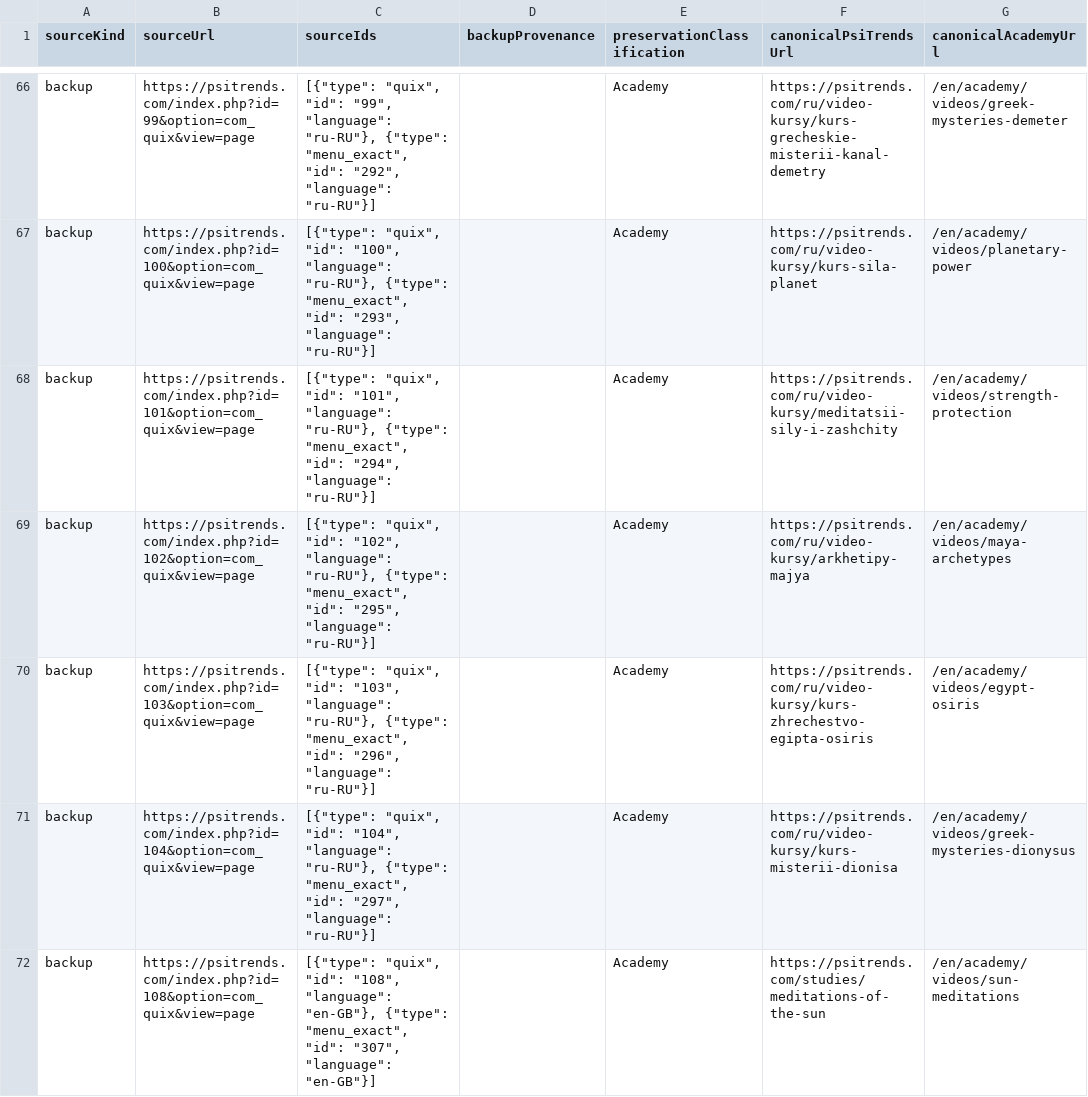
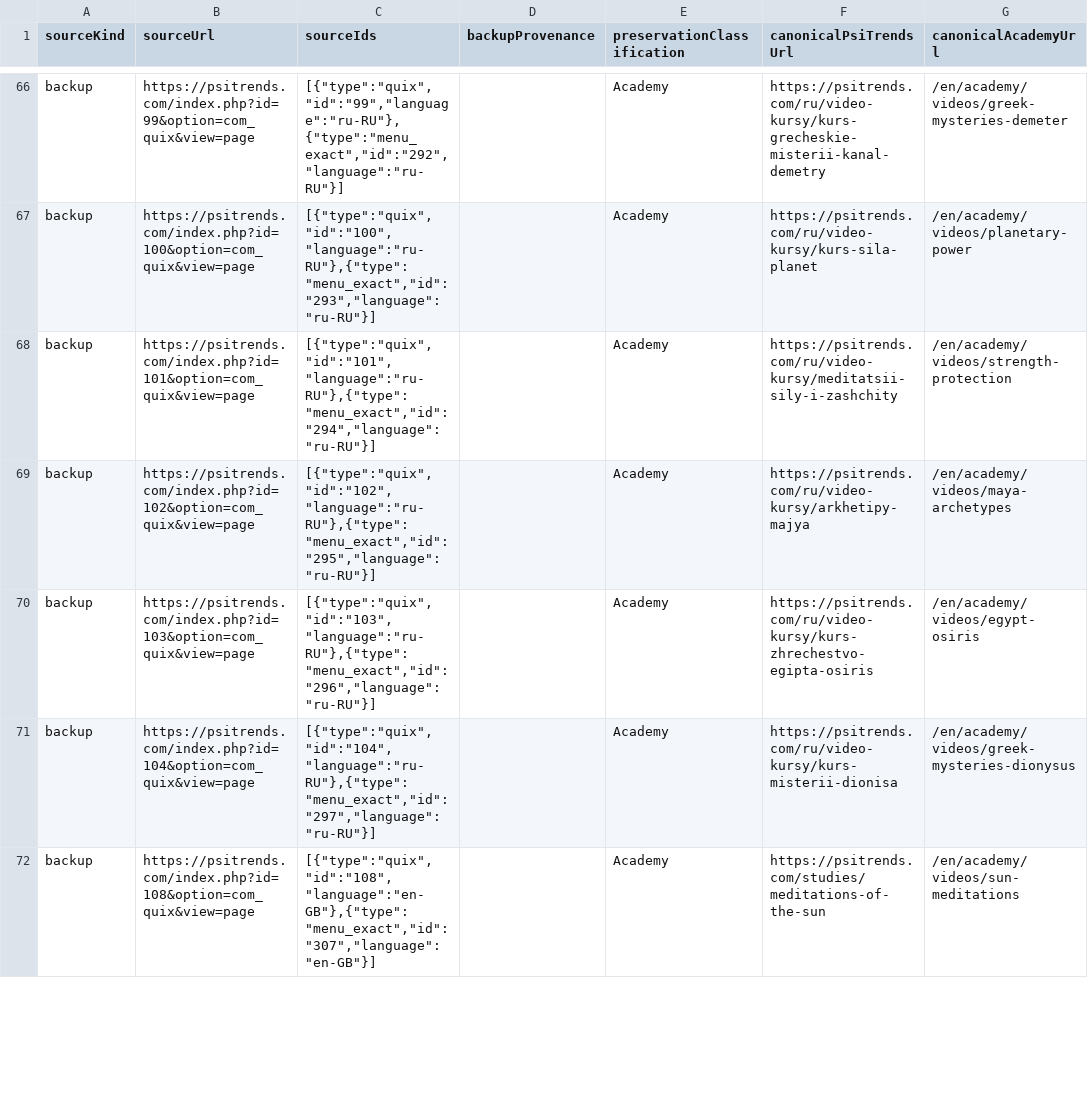
Before and after one commit to andylitvinov-design/books, a CSV file: docs/academy-source-manifest.csv, drawn as a sheet; only a part is shown, gaps mark what is left out; the diff covers the shown part only; the diff names each change by its address in the sheet, - before the commit and + after, or states it on an @@ line.

Commit message:
Refresh Academy source manifest

```diff
--- a/docs/academy-source-manifest.csv
+++ b/docs/academy-source-manifest.csv
-C66 (sourceIds): [{"type": "quix", "id": "99", "language": "ru-RU"}, {"type": "menu_exact", "id": "292", "language": "ru-RU"}]
+C66 (sourceIds): [{"type":"quix","id":"99","language":"ru-RU"},{"type":"menu_exact","id":"292","language":"ru-RU"}]
-C67 (sourceIds): [{"type": "quix", "id": "100", "language": "ru-RU"}, {"type": "menu_exact", "id": "293", "language": "ru-RU"}]
+C67 (sourceIds): [{"type":"quix","id":"100","language":"ru-RU"},{"type":"menu_exact","id":"293","language":"ru-RU"}]
-C68 (sourceIds): [{"type": "quix", "id": "101", "language": "ru-RU"}, {"type": "menu_exact", "id": "294", "language": "ru-RU"}]
+C68 (sourceIds): [{"type":"quix","id":"101","language":"ru-RU"},{"type":"menu_exact","id":"294","language":"ru-RU"}]
-C69 (sourceIds): [{"type": "quix", "id": "102", "language": "ru-RU"}, {"type": "menu_exact", "id": "295", "language": "ru-RU"}]
+C69 (sourceIds): [{"type":"quix","id":"102","language":"ru-RU"},{"type":"menu_exact","id":"295","language":"ru-RU"}]
-C70 (sourceIds): [{"type": "quix", "id": "103", "language": "ru-RU"}, {"type": "menu_exact", "id": "296", "language": "ru-RU"}]
+C70 (sourceIds): [{"type":"quix","id":"103","language":"ru-RU"},{"type":"menu_exact","id":"296","language":"ru-RU"}]
-C71 (sourceIds): [{"type": "quix", "id": "104", "language": "ru-RU"}, {"type": "menu_exact", "id": "297", "language": "ru-RU"}]
+C71 (sourceIds): [{"type":"quix","id":"104","language":"ru-RU"},{"type":"menu_exact","id":"297","language":"ru-RU"}]
-C72 (sourceIds): [{"type": "quix", "id": "108", "language": "en-GB"}, {"type": "menu_exact", "id": "307", "language": "en-GB"}]
+C72 (sourceIds): [{"type":"quix","id":"108","language":"en-GB"},{"type":"menu_exact","id":"307","language":"en-GB"}]
```
Also changed, not shown: 123 edited cells elsewhere in this file.
